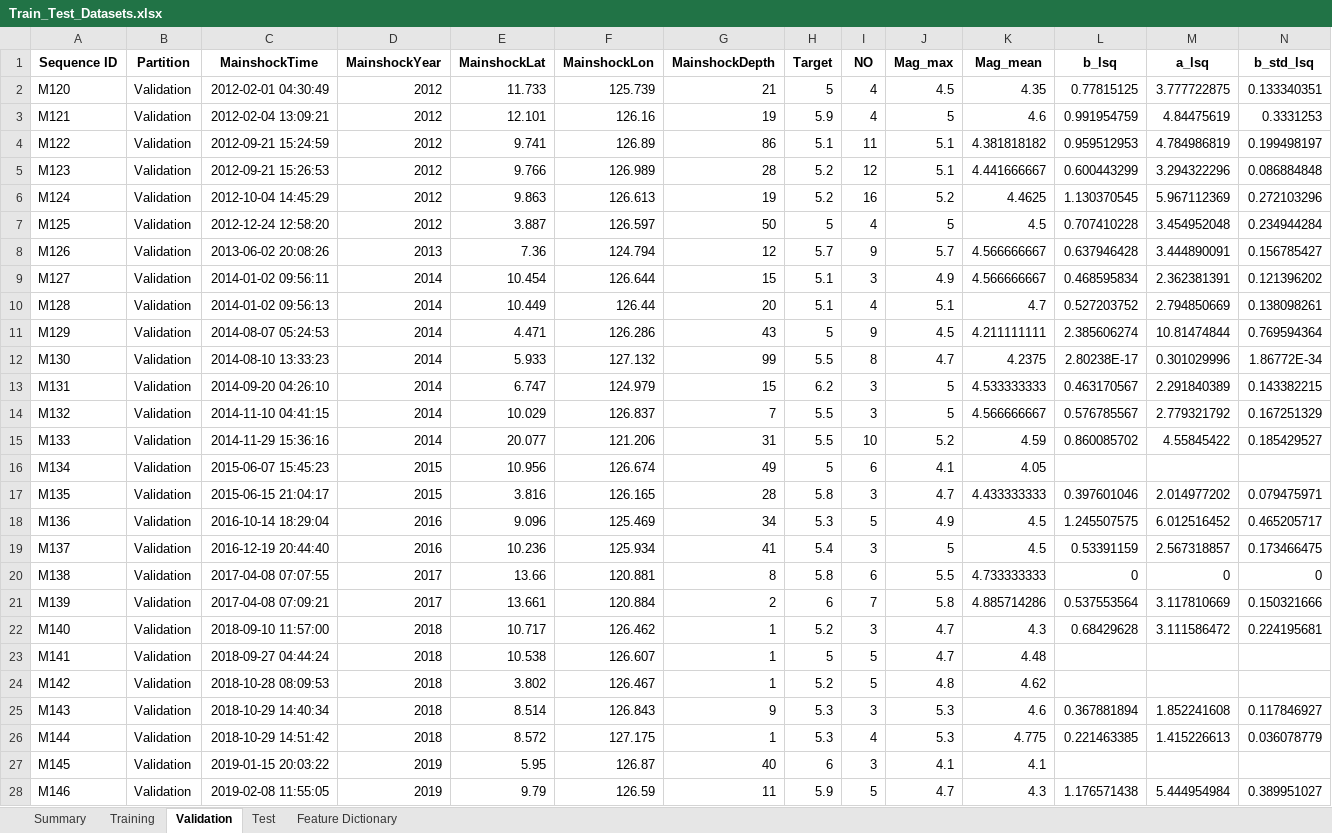
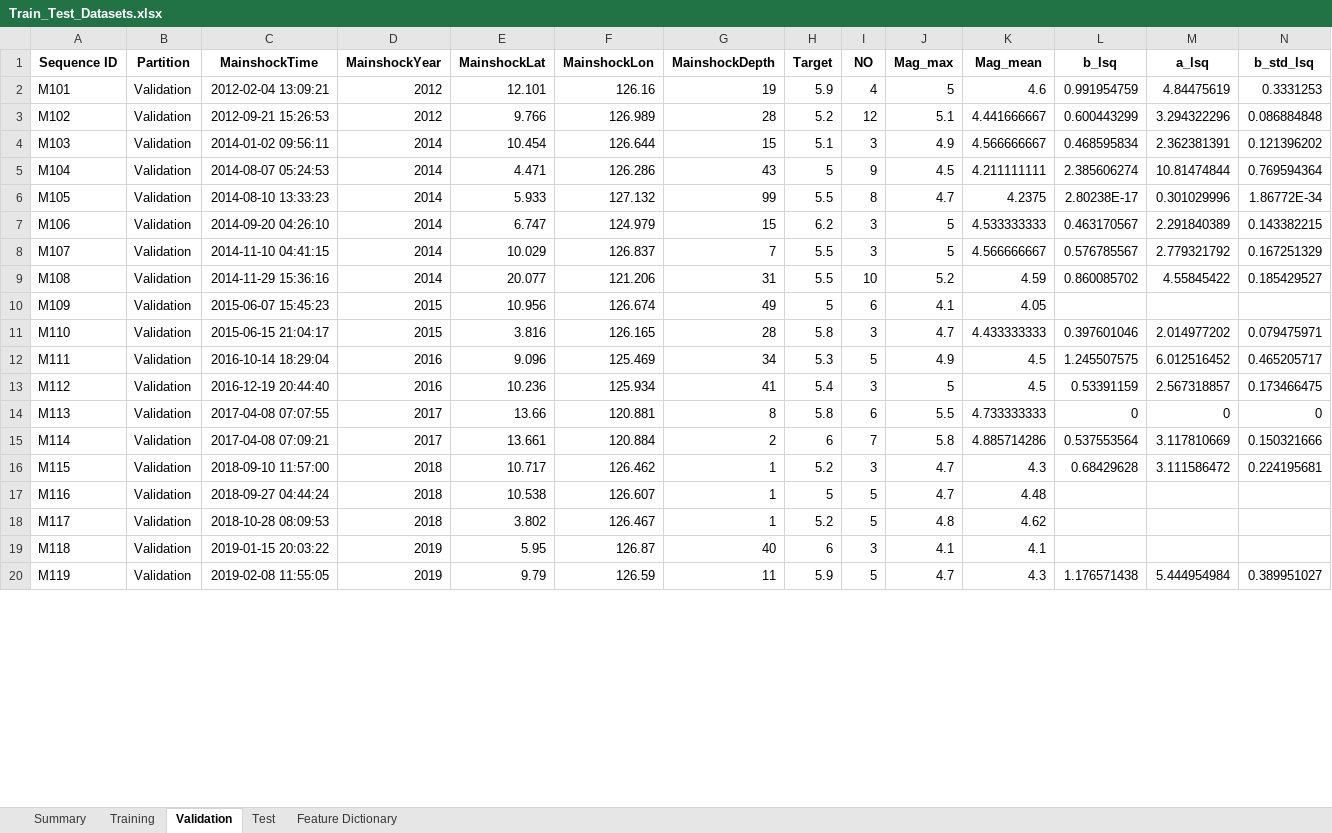
Before and after one commit to alexandernoveno/Forecasting-Magnitude-, an Excel workbook: outputs/Train_Test_Datasets.xlsx, sheet Validation, drawn as a sheet; only a part is shown; values as stored, in another font and other column widths than the file's, no borders; removed rows and columns are numbered as before the commit, all else as after; rows hold the shown columns only; the diff covers the shown part only; the diff names each change by its address in the sheet, - before the commit and + after, or states it on an @@ line.

```diff
--- a/outputs/Train_Test_Datasets.xlsx (sheet Validation)
+++ b/outputs/Train_Test_Datasets.xlsx (sheet Validation)
-row 2: M120 | Validation | 2012-02-01 04:30:49 | 2012 | 11.733 | 125.739 | 21 | 5 | 4 | 4.5 | 4.35 | 0.77815125 | 3.777722875 | 0.133340351
-A2 (Sequence ID): M121
+A2 (Sequence ID): M101
-row 4: M122 | Validation | 2012-09-21 15:24:59 | 2012 | 9.741 | 126.89 | 86 | 5.1 | 11 | 5.1 | 4.381818182 | 0.959512953 | 4.784986819 | 0.199498197
-A3 (Sequence ID): M123
+A3 (Sequence ID): M102
-row 6: M124 | Validation | 2012-10-04 14:45:29 | 2012 | 9.863 | 126.613 | 19 | 5.2 | 16 | 5.2 | 4.4625 | 1.130370545 | 5.967112369 | 0.272103296
-row 7: M125 | Validation | 2012-12-24 12:58:20 | 2012 | 3.887 | 126.597 | 50 | 5 | 4 | 5 | 4.5 | 0.707410228 | 3.454952048 | 0.234944284
-row 8: M126 | Validation | 2013-06-02 20:08:26 | 2013 | 7.36 | 124.794 | 12 | 5.7 | 9 | 5.7 | 4.566666667 | 0.637946428 | 3.444890091 | 0.156785427
-A4 (Sequence ID): M127
+A4 (Sequence ID): M103
-row 10: M128 | Validation | 2014-01-02 09:56:13 | 2014 | 10.449 | 126.44 | 20 | 5.1 | 4 | 5.1 | 4.7 | 0.527203752 | 2.794850669 | 0.138098261
-A5 (Sequence ID): M129
+A5 (Sequence ID): M104
-A6 (Sequence ID): M130
+A6 (Sequence ID): M105
-A7 (Sequence ID): M131
+A7 (Sequence ID): M106
-A8 (Sequence ID): M132
+A8 (Sequence ID): M107
-A9 (Sequence ID): M133
+A9 (Sequence ID): M108
-A10 (Sequence ID): M134
+A10 (Sequence ID): M109
-A11 (Sequence ID): M135
+A11 (Sequence ID): M110
-A12 (Sequence ID): M136
+A12 (Sequence ID): M111
-A13 (Sequence ID): M137
+A13 (Sequence ID): M112
-A14 (Sequence ID): M138
+A14 (Sequence ID): M113
-A15 (Sequence ID): M139
+A15 (Sequence ID): M114
-A16 (Sequence ID): M140
+A16 (Sequence ID): M115
-A17 (Sequence ID): M141
+A17 (Sequence ID): M116
-A18 (Sequence ID): M142
+A18 (Sequence ID): M117
-row 25: M143 | Validation | 2018-10-29 14:40:34 | 2018 | 8.514 | 126.843 | 9 | 5.3 | 3 | 5.3 | 4.6 | 0.367881894 | 1.852241608 | 0.117846927
-row 26: M144 | Validation | 2018-10-29 14:51:42 | 2018 | 8.572 | 127.175 | 1 | 5.3 | 4 | 5.3 | 4.775 | 0.221463385 | 1.415226613 | 0.036078779
-A19 (Sequence ID): M145
+A19 (Sequence ID): M118
-A20 (Sequence ID): M146
+A20 (Sequence ID): M119
```
Also changed, not shown: 2 added rows, 1 removed row and 12 edited cells elsewhere in this sheet, sheet Training, sheet Test, sheet Summary, outputs/Foreshock_Sequences.xlsx, 44 other files.
